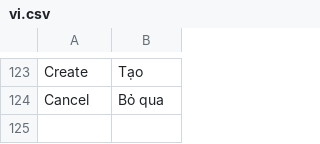
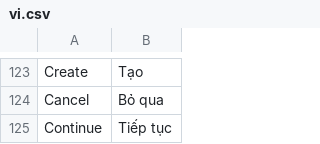
Before and after one commit to danhhaole/MBW_TRANSITION_HUB, a CSV file: mbw_mira/translations/vi.csv, drawn as a sheet; only a part is shown, gaps mark what is left out; the diff names each change by its address in the sheet, - before the commit and + after, or states it on an @@ line.

Commit message:
haold update tran

```diff
--- a/mbw_mira/translations/vi.csv
+++ b/mbw_mira/translations/vi.csv
+row 125: Continue | Tiếp tục
```
